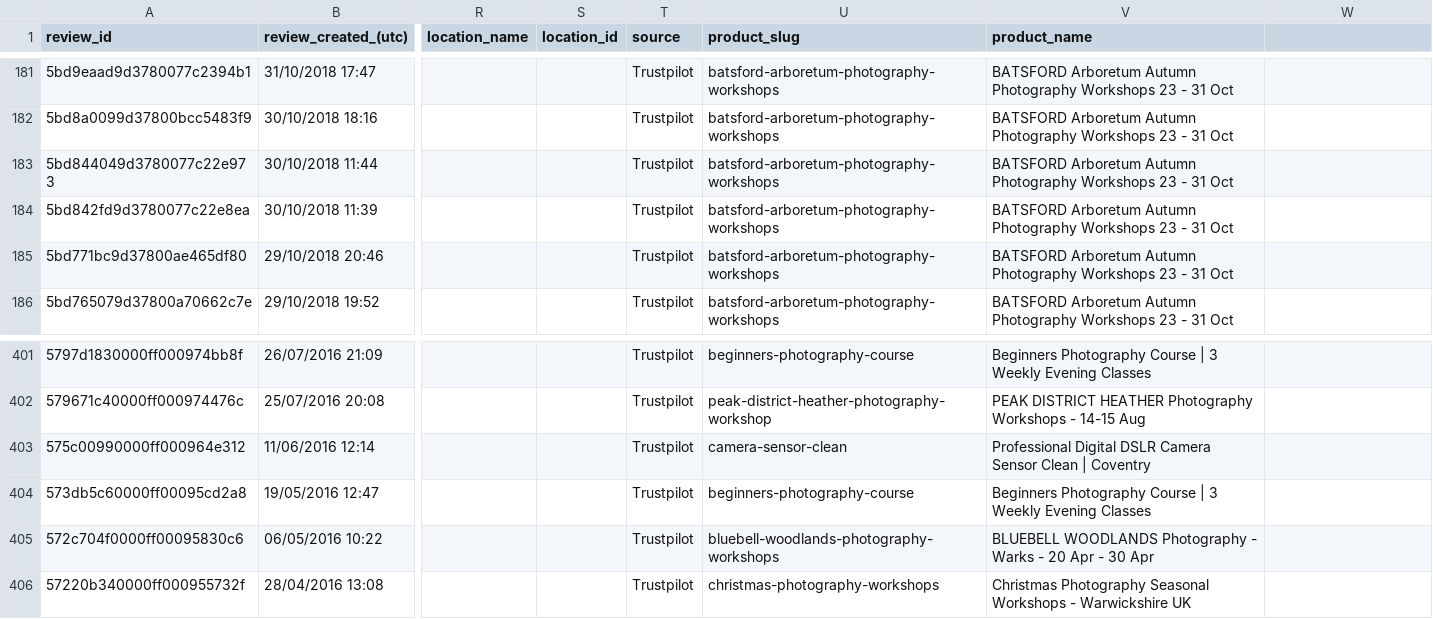
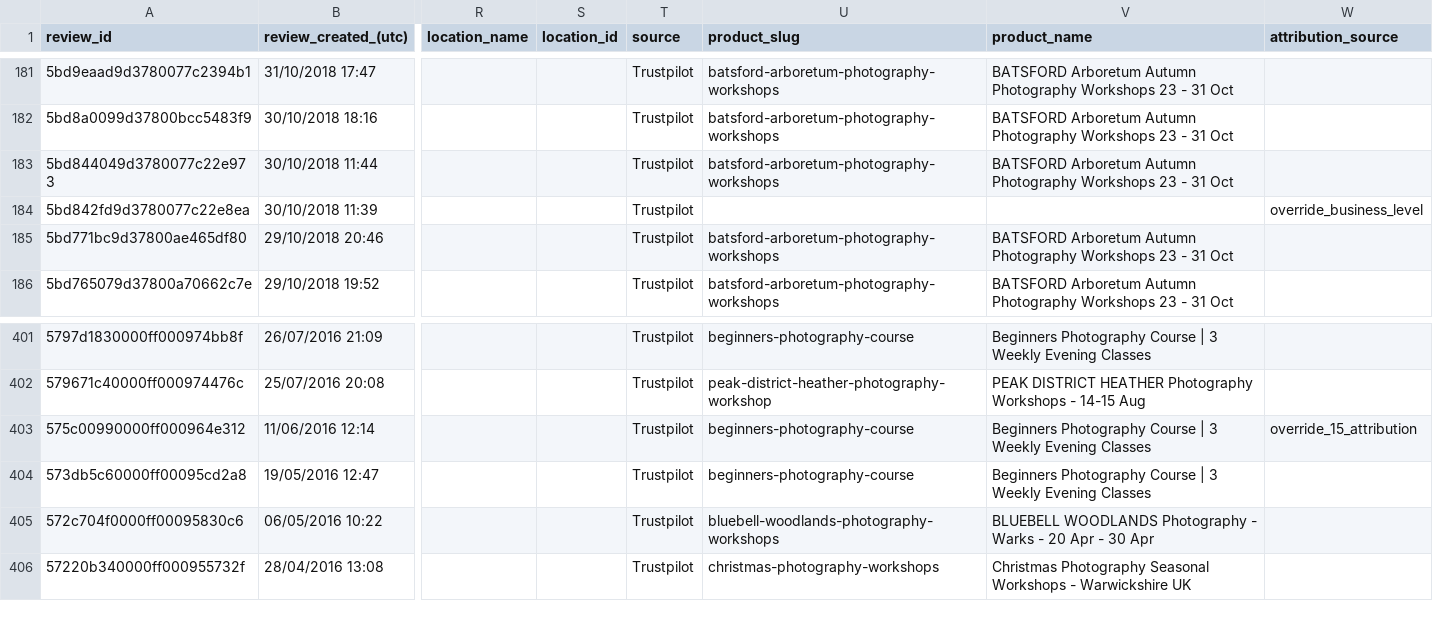
Before and after one commit to alanranger/alan-shared-resources, a CSV file: csv processed/03a_trustpilot_matched.csv, drawn as a sheet; only a part is shown, gaps mark what is left out; the diff names each change by its address in the sheet, - before the commit and + after, or states it on an @@ line.

Commit message:
chore(schema): Jason/Atmos overrides; text-only review emit regen

```diff
--- a/csv processed/03a_trustpilot_matched.csv
+++ b/csv processed/03a_trustpilot_matched.csv
-W1: (empty)
+W1: attribution_source
-U184 (product_slug): batsford-arboretum-photography-workshops
+U184 (product_slug): (empty)
-V184 (product_name): BATSFORD Arboretum Autumn Photography Workshops 23 - 31 Oct
+V184 (product_name): (empty)
-W184 (attribution_source): (empty)
+W184 (attribution_source): override_business_level
-U403 (product_slug): camera-sensor-clean
+U403 (product_slug): beginners-photography-course
-V403 (product_name): Professional Digital DSLR Camera Sensor Clean | Coventry
+V403 (product_name): Beginners Photography Course | 3 Weekly Evening Classes
-W403 (attribution_source): (empty)
+W403 (attribution_source): override_15_attribution
```
Also changed, not shown: csv processed/03 – combined_product_reviews.csv, csv processed/03b_google_matched.csv, 22 other files.
